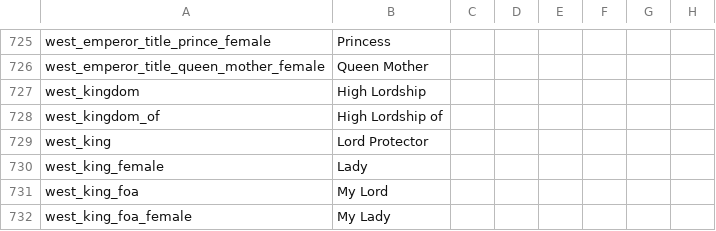
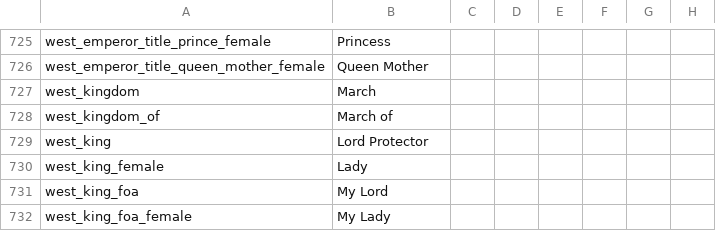
Before and after one commit to RowanMaBoot/SevenKingdoms-master, a CSV file: The_Seven_Kingdoms/localisation/000_Title_Names.csv, drawn as a sheet; only a part is shown, gaps mark what is left out; the diff names each change by its address in the sheet, - before the commit and + after, or states it on an @@ line.

```diff
--- a/The_Seven_Kingdoms/localisation/000_Title_Names.csv
+++ b/The_Seven_Kingdoms/localisation/000_Title_Names.csv
-B727: High Lordship
+B727: March
-B728: High Lordship of
+B728: March of
```
Also changed, not shown: 1 other file.
